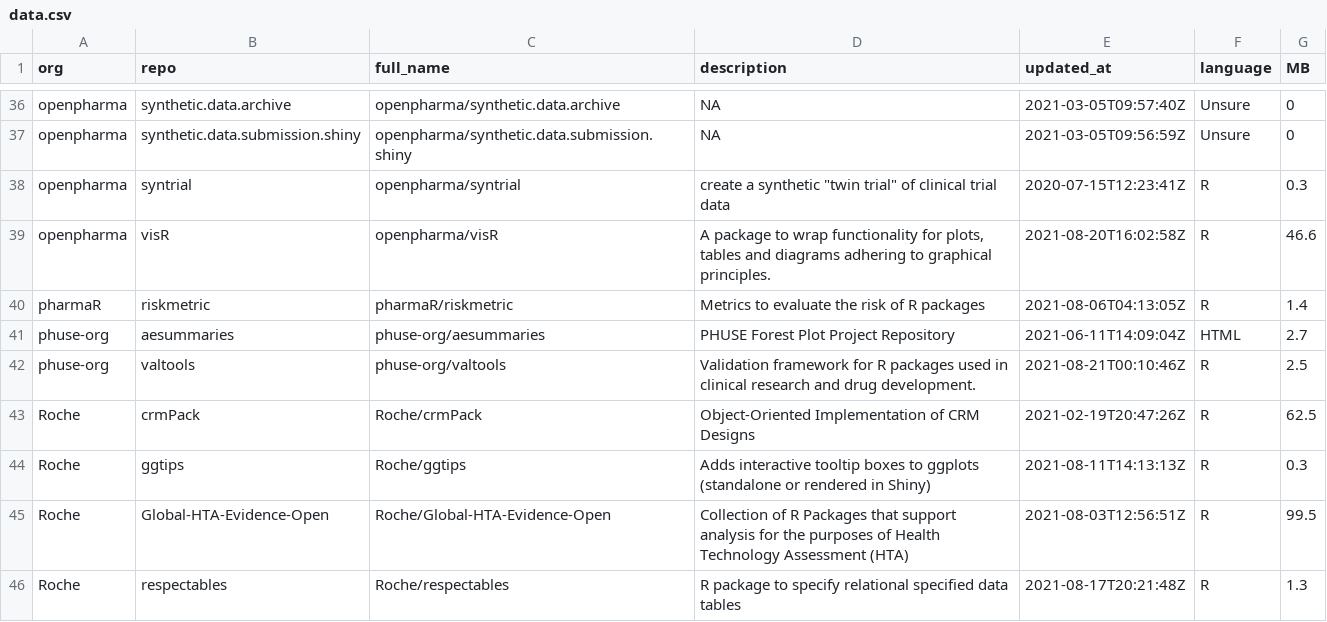
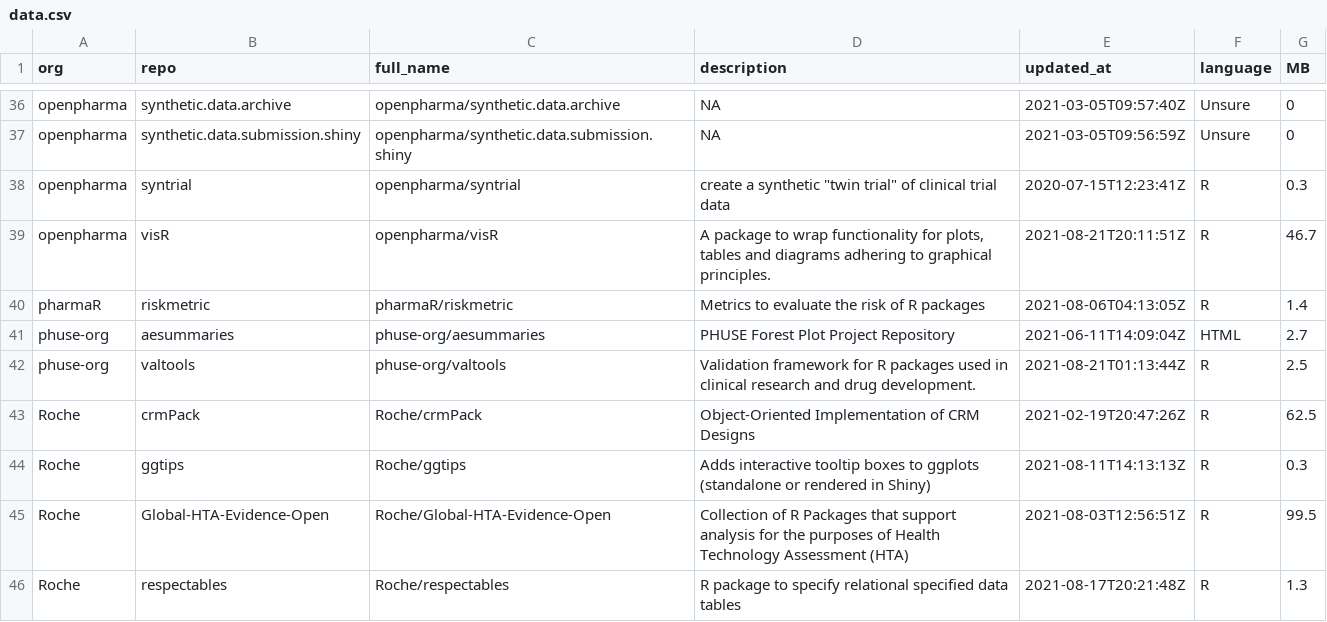
Before and after one commit to openpharma/openpharma_log, a CSV file: all-repos/data.csv, drawn as a sheet; only a part is shown, gaps mark what is left out.

Commit message:
update all-repos

```diff
--- a/all-repos/data.csv
+++ b/all-repos/data.csv
@@ -38,6 +38,6 @@
 "openpharma","syntrial","openpharma/syntrial","create a synthetic ""twin trial"" of clinical trial data","2020-07-15T12:23:41Z","R",0.3
-"openpharma","visR","openpharma/visR","A package to wrap functionality for plots, tables and diagrams adhering to graphical principles.","2021-08-20T16:02:58Z","R",46.6
+"openpharma","visR","openpharma/visR","A package to wrap functionality for plots, tables and diagrams adhering to graphical principles.","2021-08-21T20:11:51Z","R",46.7
 "pharmaR","riskmetric","pharmaR/riskmetric","Metrics to evaluate the risk of R packages ","2021-08-06T04:13:05Z","R",1.4
 "phuse-org","aesummaries","phuse-org/aesummaries","PHUSE Forest Plot Project Repository","2021-06-11T14:09:04Z","HTML",2.7
-"phuse-org","valtools","phuse-org/valtools","Validation framework for R packages used in clinical research and drug development.  ","2021-08-21T00:10:46Z","R",2.5
+"phuse-org","valtools","phuse-org/valtools","Validation framework for R packages used in clinical research and drug development.  ","2021-08-21T01:13:44Z","R",2.5
 "Roche","crmPack","Roche/crmPack","Object-Oriented Implementation of CRM Designs","2021-02-19T20:47:26Z","R",62.5
```
Also changed, not shown: 1 other file.
